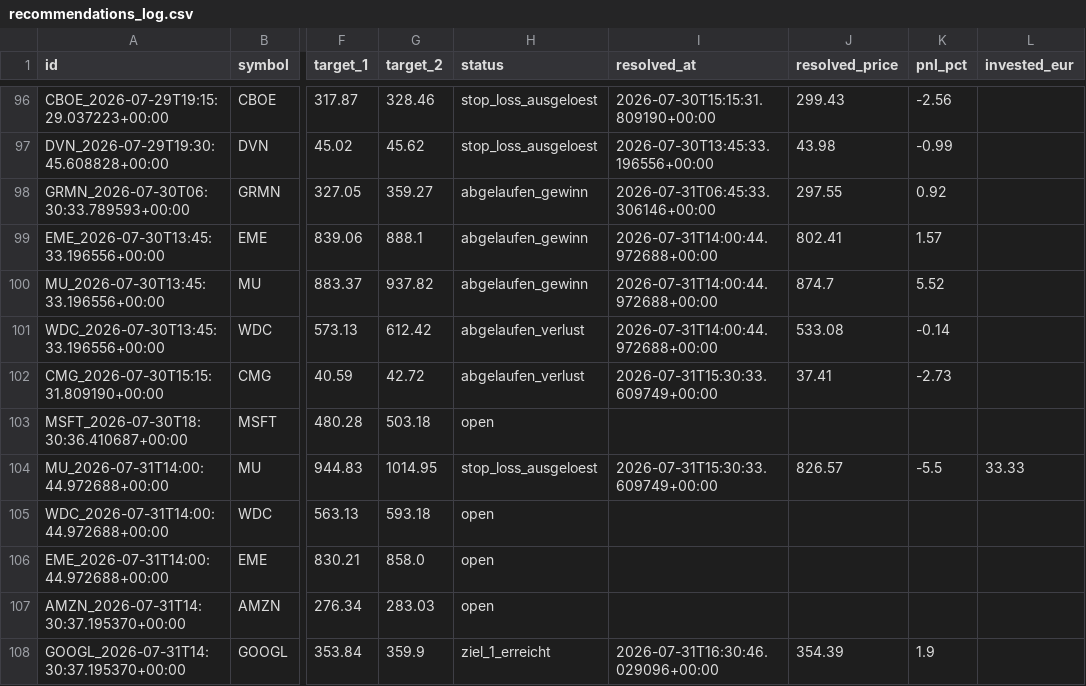
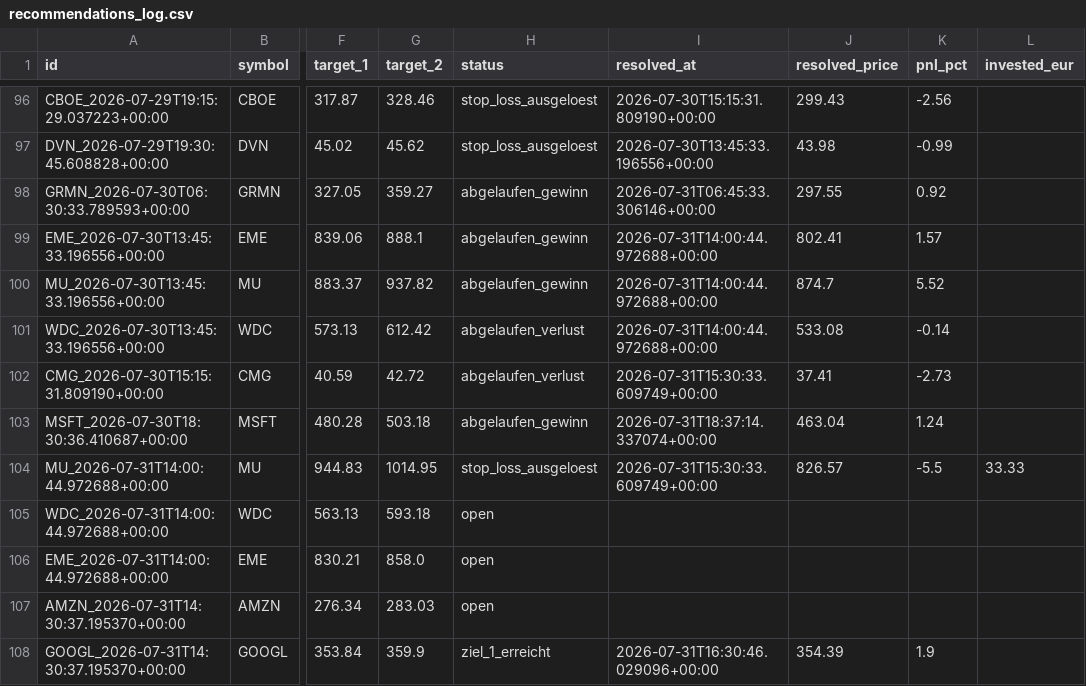
Before and after one commit to luiswolny-dot/Trading-Gehirn, a CSV file: data/recommendations_log.csv, drawn as a sheet; only a part is shown, gaps mark what is left out; the diff names each change by its address in the sheet, - before the commit and + after, or states it on an @@ line.

```diff
--- a/data/recommendations_log.csv
+++ b/data/recommendations_log.csv
-H103 (status): open
+H103 (status): abgelaufen_gewinn
-I103 (resolved_at): (empty)
+I103 (resolved_at): 2026-07-31T18:37:14.337074+00:00
-J103 (resolved_price): (empty)
+J103 (resolved_price): 463.04
-K103 (pnl_pct): (empty)
+K103 (pnl_pct): 1.24
```
Also changed, not shown: 36 other files.
